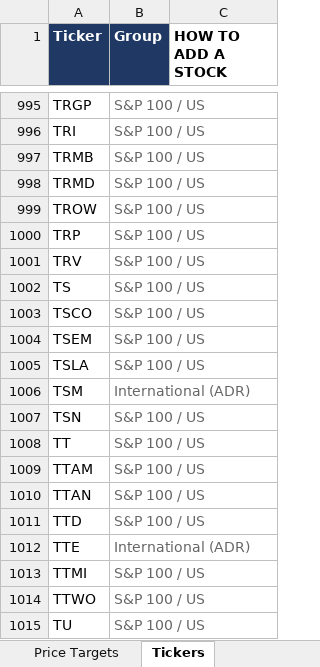
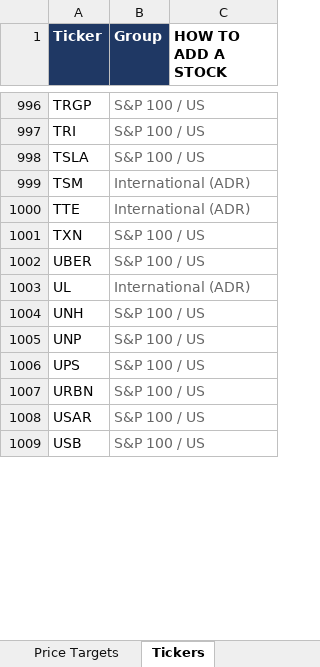
Before and after one commit to williamkellyjr123-source/equity-price-targets, an Excel workbook: Equity_Price_Targets.xlsx, sheet Tickers, drawn as a sheet; only a part is shown, gaps mark what is left out; the shorter side is filled out with more unchanged rows; values as stored, in another font and other column widths than the file's, no borders; removed rows and columns are numbered as before the commit, all else as after; the diff covers the shown part only; the diff names each change by its address in the sheet, - before the commit and + after, or states it on an @@ line.

```diff
--- a/Equity_Price_Targets.xlsx (sheet Tickers)
+++ b/Equity_Price_Targets.xlsx (sheet Tickers)
-row 997: TRMB | S&P 100 / US
-row 998: TRMD | S&P 100 / US
-row 999: TROW | S&P 100 / US
-row 1000: TRP | S&P 100 / US
-row 1001: TRV | S&P 100 / US
-row 1002: TS | S&P 100 / US
-row 1003: TSCO | S&P 100 / US
-row 1004: TSEM | S&P 100 / US
-row 1007: TSN | S&P 100 / US
-row 1008: TT | S&P 100 / US
-row 1009: TTAM | S&P 100 / US
-row 1010: TTAN | S&P 100 / US
-row 1011: TTD | S&P 100 / US
-row 1013: TTMI | S&P 100 / US
-row 1014: TTWO | S&P 100 / US
-row 1015: TU | S&P 100 / US
```
Also changed, not shown: 31 added rows and 16 removed rows elsewhere in this sheet, sheet Price Targets, sheet Dashboard, 2 other files.
